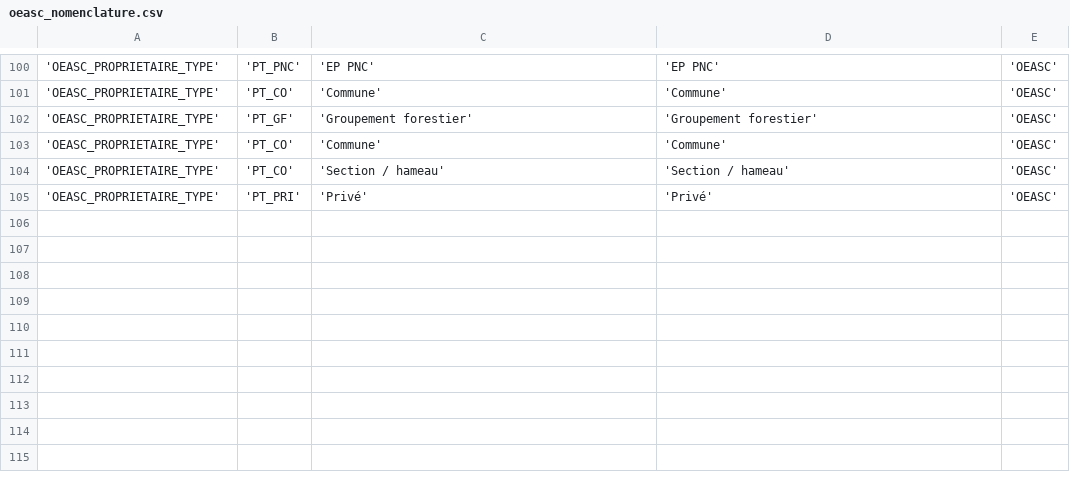
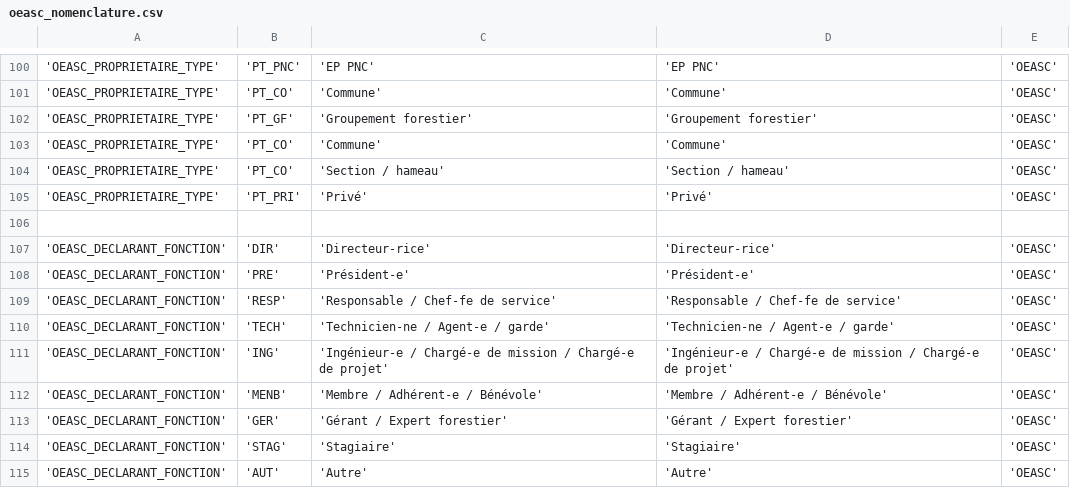
Before and after one commit to PnCevennes/app_oeasc, a CSV file: data/csv/nomenclature/oeasc_nomenclature.csv (was install/scripts_db/script_nomenclature/oeasc_nomenclature.csv), drawn as a sheet; only a part is shown, gaps mark what is left out; the diff names each change by its address in the sheet, - before the commit and + after, or states it on an @@ line.

```diff
--- a/install/scripts_db/script_nomenclature/oeasc_nomenclature.csv
+++ b/data/csv/nomenclature/oeasc_nomenclature.csv
+row 106: (empty)
+row 107: 'OEASC_DECLARANT_FONCTION' | 'DIR' | 'Directeur-rice' | 'Directeur-rice' | 'OEASC'
+row 108: 'OEASC_DECLARANT_FONCTION' | 'PRE' | 'Président-e' | 'Président-e' | 'OEASC'
+row 109: 'OEASC_DECLARANT_FONCTION' | 'RESP' | 'Responsable / Chef-fe de service' | 'Responsable / Chef-fe de service' | 'OEASC'
+row 110: 'OEASC_DECLARANT_FONCTION' | 'TECH' | 'Technicien-ne / Agent-e / garde' | 'Technicien-ne / Agent-e / garde' | 'OEASC'
+row 111: 'OEASC_DECLARANT_FONCTION' | 'ING' | 'Ingénieur-e / Chargé-e de mission / Chargé-e de projet' | 'Ingénieur-e / Chargé-e de mission / Chargé-e de projet' | 'OEASC'
+row 112: 'OEASC_DECLARANT_FONCTION' | 'MENB' | 'Membre / Adhérent-e / Bénévole' | 'Membre / Adhérent-e / Bénévole' | 'OEASC'
+row 113: 'OEASC_DECLARANT_FONCTION' | 'GER' | 'Gérant / Expert forestier' | 'Gérant / Expert forestier' | 'OEASC'
+row 114: 'OEASC_DECLARANT_FONCTION' | 'STAG' | 'Stagiaire' | 'Stagiaire' | 'OEASC'
+row 115: 'OEASC_DECLARANT_FONCTION' | 'AUT' | 'Autre' | 'Autre' | 'OEASC'
```
Also changed, not shown: data/csv/nomenclature/oeasc_bib_nomenclature.csv, 19 other files.
